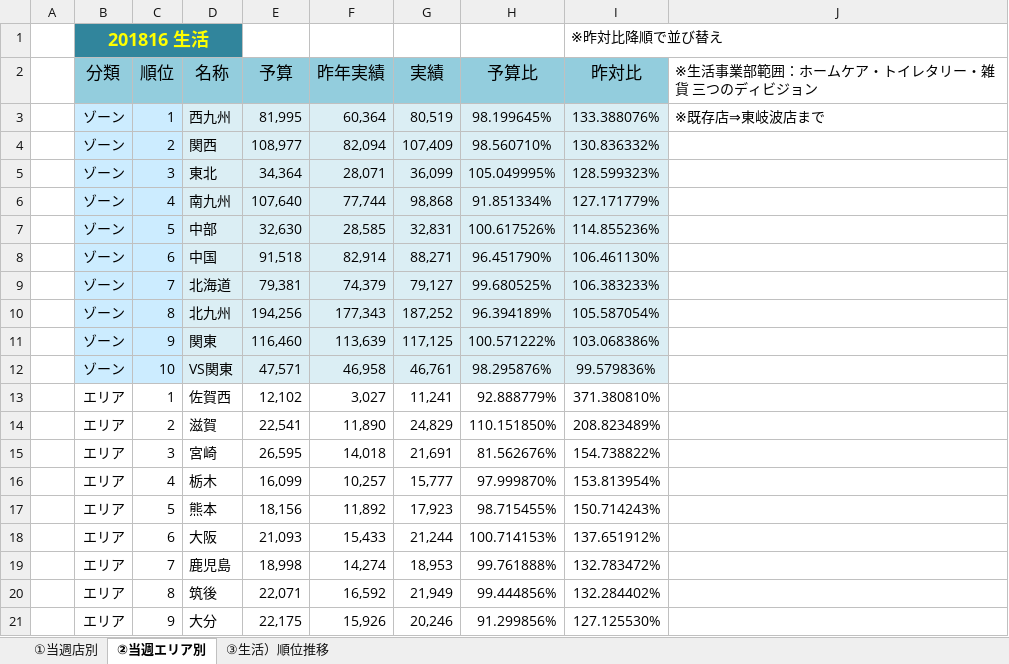
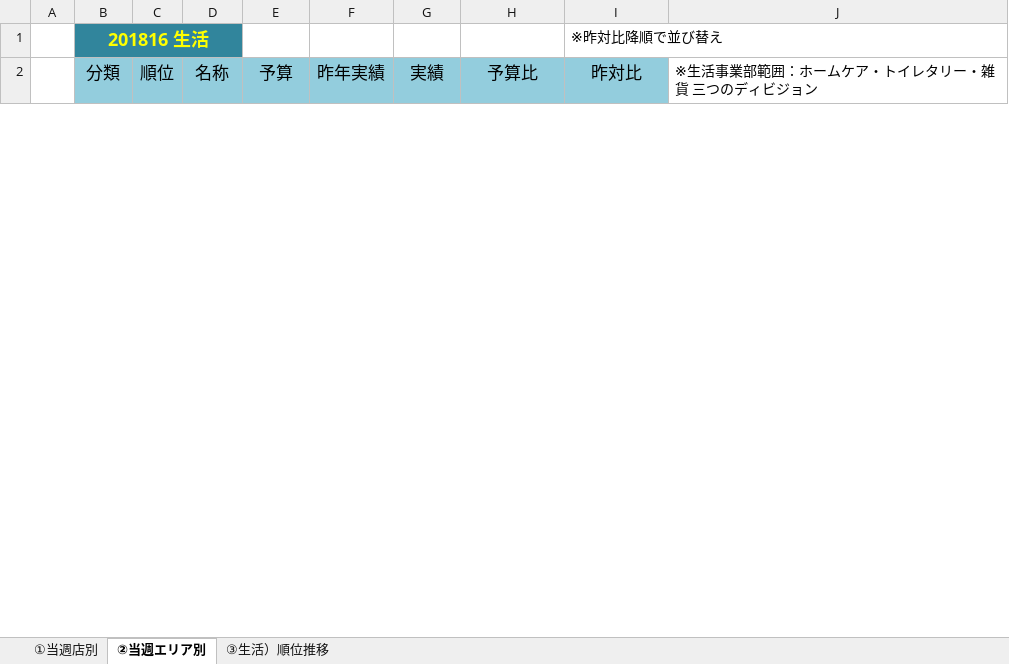
Before and after one commit to xuxin3101/-excel-, an Excel workbook: 测试答案.xlsx, sheet ②当週エリア別, drawn as a sheet; only a part is shown; values as stored, in another font and other column widths than the file's, no borders; removed rows and columns are numbered as before the commit, all else as after; the diff covers the shown part only; the diff names each change by its address in the sheet, - before the commit and + after, or states it on an @@ line.

```diff
--- a/测试答案.xlsx (sheet ②当週エリア別)
+++ b/测试答案.xlsx (sheet ②当週エリア別)
-row 3:  | ゾーン | 1 | 西九州 | 81,995 | 60,364 | 80,519 | 98.199645% | 133.388076% | ※既存店⇒東岐波店まで
-row 4:  | ゾーン | 2 | 関西 | 108,977 | 82,094 | 107,409 | 98.560710% | 130.836332%
-row 5:  | ゾーン | 3 | 東北 | 34,364 | 28,071 | 36,099 | 105.049995% | 128.599323%
-row 6:  | ゾーン | 4 | 南九州 | 107,640 | 77,744 | 98,868 | 91.851334% | 127.171779%
-row 7:  | ゾーン | 5 | 中部 | 32,630 | 28,585 | 32,831 | 100.617526% | 114.855236%
-row 8:  | ゾーン | 6 | 中国 | 91,518 | 82,914 | 88,271 | 96.451790% | 106.461130%
-row 9:  | ゾーン | 7 | 北海道 | 79,381 | 74,379 | 79,127 | 99.680525% | 106.383233%
-row 10:  | ゾーン | 8 | 北九州 | 194,256 | 177,343 | 187,252 | 96.394189% | 105.587054%
-row 11:  | ゾーン | 9 | 関東 | 116,460 | 113,639 | 117,125 | 100.571222% | 103.068386%
-row 12:  | ゾーン | 10 | VS関東 | 47,571 | 46,958 | 46,761 | 98.295876% | 99.579836%
-row 13:  | エリア | 1 | 佐賀西 | 12,102 | 3,027 | 11,241 | 92.888779% | 371.380810%
-row 14:  | エリア | 2 | 滋賀 | 22,541 | 11,890 | 24,829 | 110.151850% | 208.823489%
-row 15:  | エリア | 3 | 宮崎 | 26,595 | 14,018 | 21,691 | 81.562676% | 154.738822%
-row 16:  | エリア | 4 | 栃木 | 16,099 | 10,257 | 15,777 | 97.999870% | 153.813954%
-row 17:  | エリア | 5 | 熊本 | 18,156 | 11,892 | 17,923 | 98.715455% | 150.714243%
-row 18:  | エリア | 6 | 大阪 | 21,093 | 15,433 | 21,244 | 100.714153% | 137.651912%
-row 19:  | エリア | 7 | 鹿児島 | 18,998 | 14,274 | 18,953 | 99.761888% | 132.783472%
-row 20:  | エリア | 8 | 筑後 | 22,071 | 16,592 | 21,949 | 99.444856% | 132.284402%
-row 21:  | エリア | 9 | 大分 | 22,175 | 15,926 | 20,246 | 91.299856% | 127.125530%
```
Also changed, not shown: 49 added rows and 30 removed rows elsewhere in this sheet, sheet ①当週店別, 2 other files.
